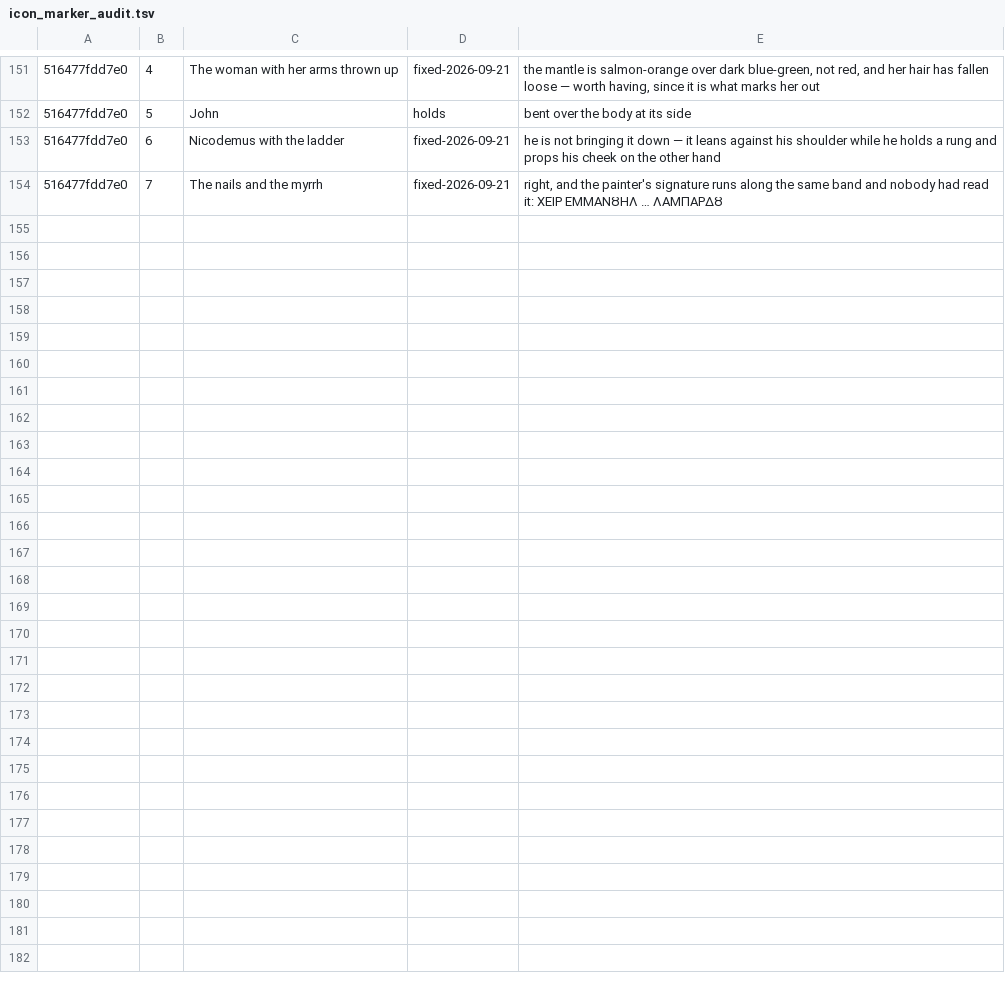
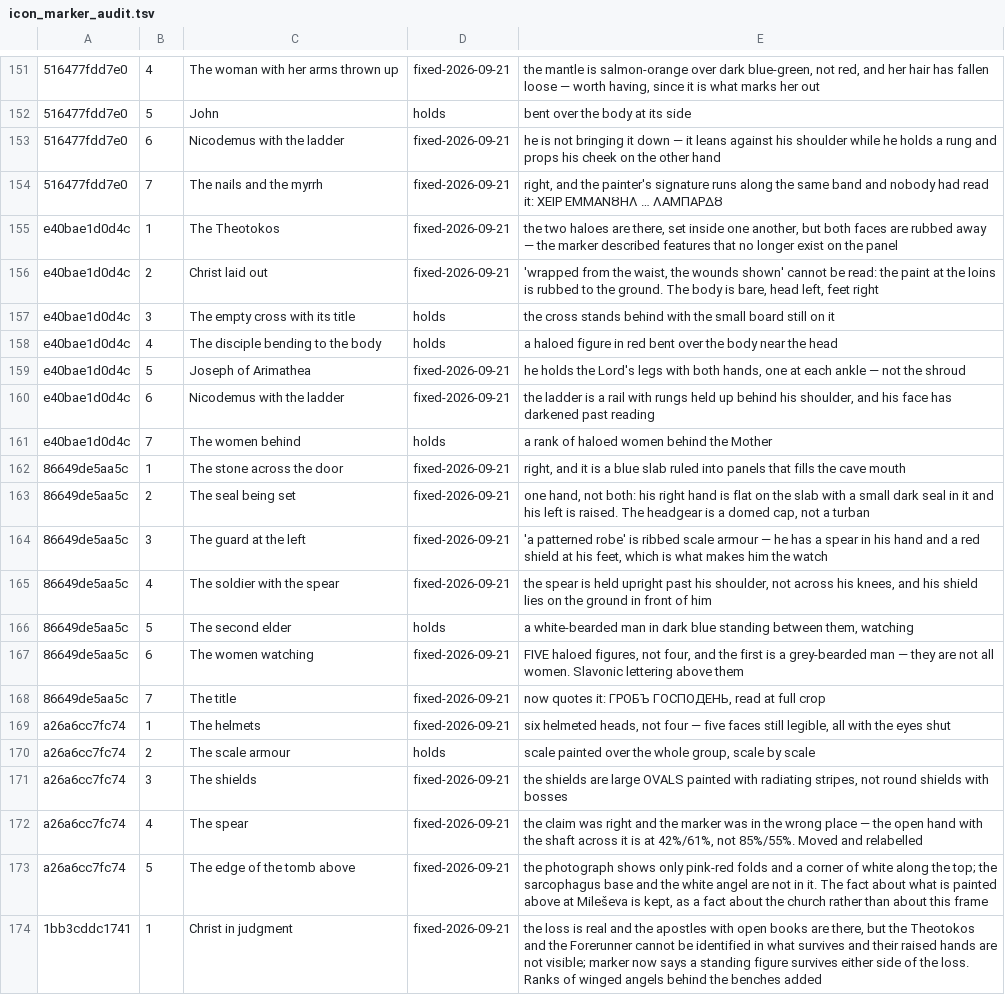
Before and after one commit to anthonus123/biblicon, a TSV file: src/books/matthew/icon_marker_audit.tsv, drawn as a sheet; only a part is shown, gaps mark what is left out; the diff covers the shown part only; the diff names each change by its address in the sheet, - before the commit and + after, or states it on an @@ line.

```diff
--- a/src/books/matthew/icon_marker_audit.tsv
+++ b/src/books/matthew/icon_marker_audit.tsv
+row 155: e40bae1d0d4c | 1 | The Theotokos | fixed-2026-09-21 | the two haloes are there, set inside one another, but both faces are rubbed away — the marker described features that no longer exist on the panel
+row 156: e40bae1d0d4c | 2 | Christ laid out | fixed-2026-09-21 | 'wrapped from the waist, the wounds shown' cannot be read: the paint at the loins is rubbed to the ground. The body is bare, head left, feet right
+row 157: e40bae1d0d4c | 3 | The empty cross with its title | holds | the cross stands behind with the small board still on it
+row 158: e40bae1d0d4c | 4 | The disciple bending to the body | holds | a haloed figure in red bent over the body near the head
+row 159: e40bae1d0d4c | 5 | Joseph of Arimathea | fixed-2026-09-21 | he holds the Lord's legs with both hands, one at each ankle — not the shroud
+row 160: e40bae1d0d4c | 6 | Nicodemus with the ladder | fixed-2026-09-21 | the ladder is a rail with rungs held up behind his shoulder, and his face has darkened past reading
+row 161: e40bae1d0d4c | 7 | The women behind | holds | a rank of haloed women behind the Mother
+row 162: 86649de5aa5c | 1 | The stone across the door | fixed-2026-09-21 | right, and it is a blue slab ruled into panels that fills the cave mouth
+row 163: 86649de5aa5c | 2 | The seal being set | fixed-2026-09-21 | one hand, not both: his right hand is flat on the slab with a small dark seal in it and his left is raised. The headgear is a domed cap, not a turban
+row 164: 86649de5aa5c | 3 | The guard at the left | fixed-2026-09-21 | 'a patterned robe' is ribbed scale armour — he has a spear in his hand and a red shield at his feet, which is what makes him the watch
+row 165: 86649de5aa5c | 4 | The soldier with the spear | fixed-2026-09-21 | the spear is held upright past his shoulder, not across his knees, and his shield lies on the ground in front of him
+row 166: 86649de5aa5c | 5 | The second elder | holds | a white-bearded man in dark blue standing between them, watching
+row 167: 86649de5aa5c | 6 | The women watching | fixed-2026-09-21 | FIVE haloed figures, not four, and the first is a grey-bearded man — they are not all women. Slavonic lettering above them
+row 168: 86649de5aa5c | 7 | The title | fixed-2026-09-21 | now quotes it: ГРОБЪ ГОСПОДЕНЬ, read at full crop
+row 169: a26a6cc7fc74 | 1 | The helmets | fixed-2026-09-21 | six helmeted heads, not four — five faces still legible, all with the eyes shut
+row 170: a26a6cc7fc74 | 2 | The scale armour | holds | scale painted over the whole group, scale by scale
+row 171: a26a6cc7fc74 | 3 | The shields | fixed-2026-09-21 | the shields are large OVALS painted with radiating stripes, not round shields with bosses
+row 172: a26a6cc7fc74 | 4 | The spear | fixed-2026-09-21 | the claim was right and the marker was in the wrong place — the open hand with the shaft across it is at 42%/61%, not 85%/55%. Moved and relabelled
+row 173: a26a6cc7fc74 | 5 | The edge of the tomb above | fixed-2026-09-21 | the photograph shows only pink-red folds and a corner of white along the top; the sarcophagus base and the white angel are not in it. The fact about what is painted above at Mileševa is kept, as a fact about the church rather than about this frame
+row 174: 1bb3cddc1741 | 1 | Christ in judgment | fixed-2026-09-21 | the loss is real and the apostles with open books are there, but the Theotokos and the Forerunner cannot be identified in what survives and their raised hands are not visible; marker now says a standing figure survives either side of the loss. Ranks of winged angels behind the benches added
```
Also changed, not shown: 15 added rows elsewhere in this file, 2 other files.
